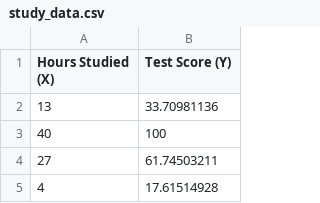
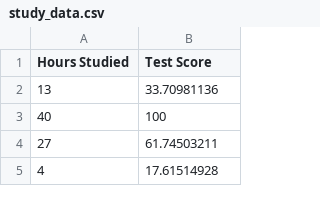
Before and after one commit to jeel2003/datafile, a CSV file: study_data.csv, drawn as a sheet; only a part is shown.

Commit message:
Add files via upload

```diff
--- a/study_data.csv
+++ b/study_data.csv
@@ -1,2 +1,2 @@
-Hours Studied (X),Test Score (Y)
+Hours Studied,Test Score
 13,33.70981136
```
